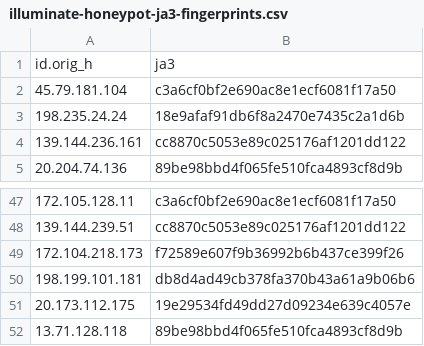
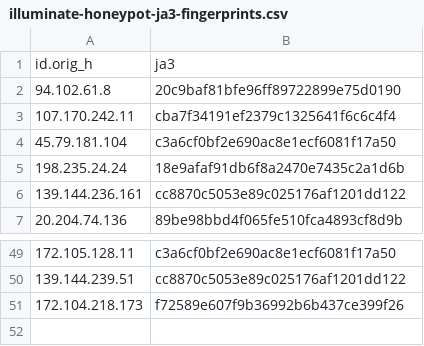
Before and after one commit to LeargasSecurity/ja3-fingerprint-repository, a CSV file: illuminate-honeypot-ja3-fingerprints.csv, drawn as a sheet; only a part is shown, gaps mark what is left out.

```diff
--- a/illuminate-honeypot-ja3-fingerprints.csv
+++ b/illuminate-honeypot-ja3-fingerprints.csv
@@ -1,2 +1,4 @@
 id.orig_h,ja3
+94.102.61.8,20c9baf81bfe96ff89722899e75d0190
+107.170.242.11,cba7f34191ef2379c1325641f6c6c4f4
 45.79.181.104,c3a6cf0bf2e690ac8e1ecf6081f17a50
@@ -49,4 +51 @@ id.orig_h,ja3
 172.104.218.173,f72589e607f9b36992b6b437ce399f26
-198.199.101.181,db8d4ad49cb378fa370b43a61a9b06b6
-20.173.112.175,19e29534fd49dd27d09234e639c4057e
-13.71.128.118,89be98bbd4f065fe510fca4893cf8d9b
```
Also changed, not shown: 1 other file.
